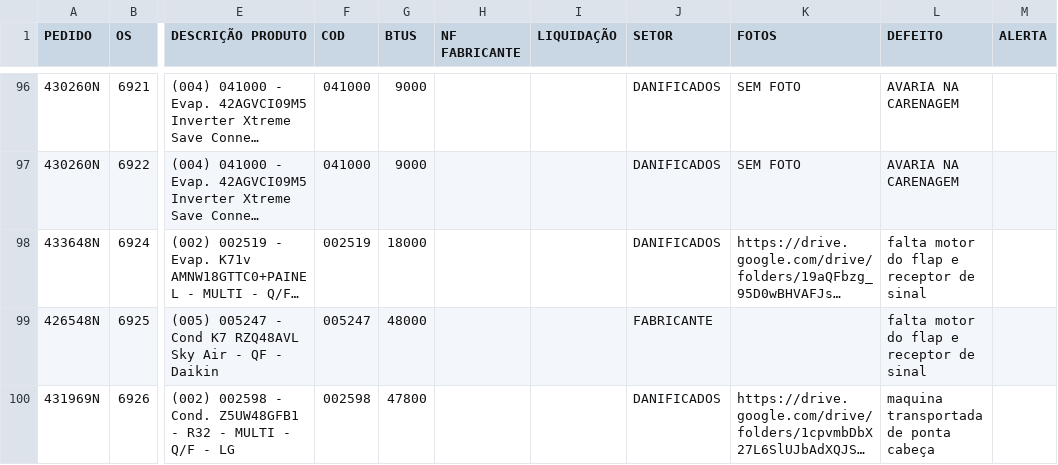
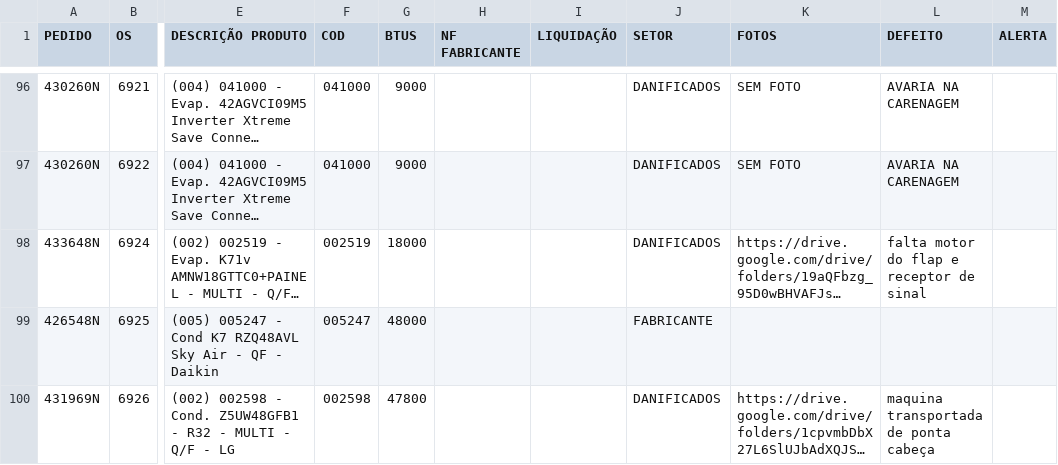
Before and after one commit to discomerciologistica/DANIFICADOS, a CSV file: danificados.csv, drawn as a sheet; only a part is shown, gaps mark what is left out; long unchanged cells end in …; the diff names each change by its address in the sheet, - before the commit and + after, or states it on an @@ line.

Commit message:
Update danificados.csv

```diff
--- a/danificados.csv
+++ b/danificados.csv
-L99 (DEFEITO): falta motor do flap e receptor de sinal
+L99 (DEFEITO): (empty)
```
